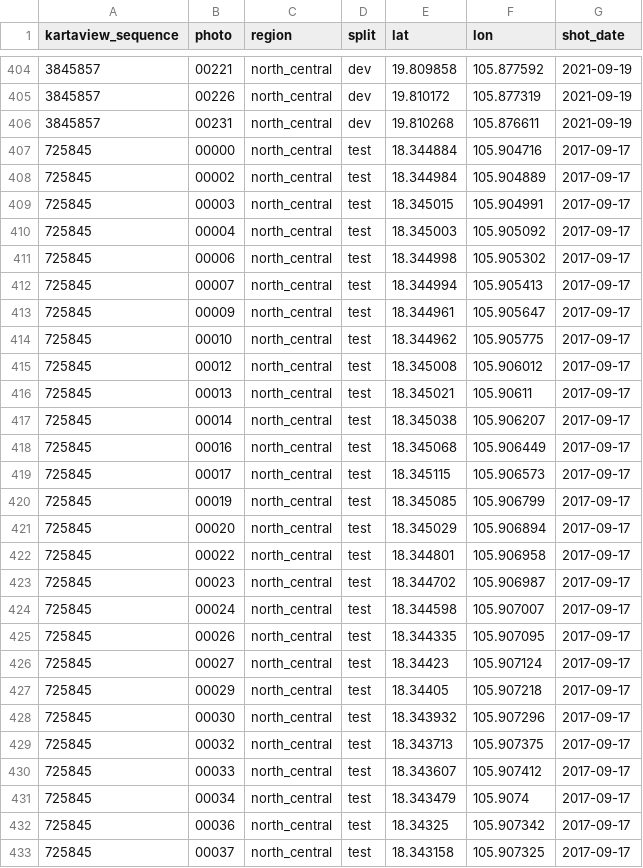
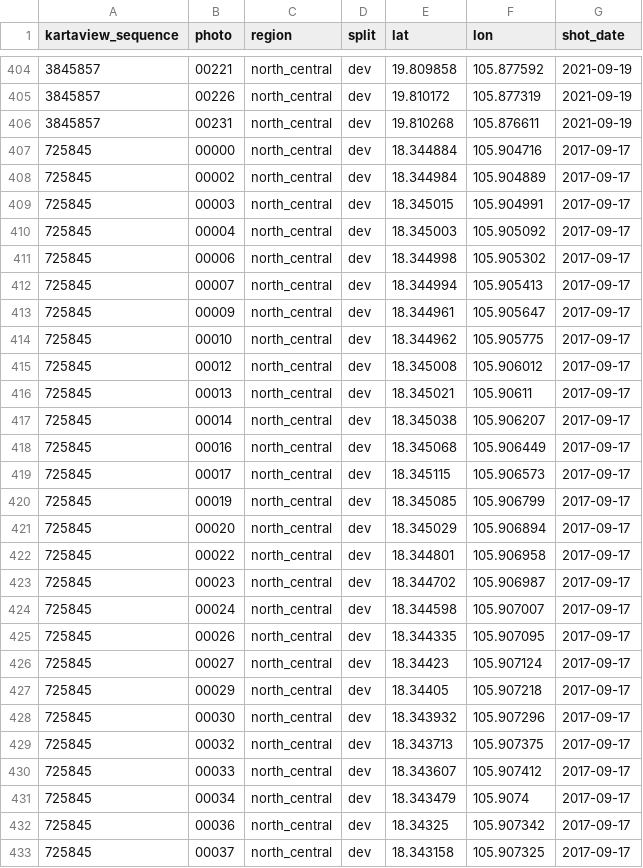
Before and after one commit to lector2002/vn-road-mapper, a CSV file: docs/evaluation/data/2026-11-21-vn-candidates.csv, drawn as a sheet; only a part is shown, gaps mark what is left out; the diff covers the shown part only.

```diff
--- a/docs/evaluation/data/2026-11-21-vn-candidates.csv
+++ b/docs/evaluation/data/2026-11-21-vn-candidates.csv
@@ -406,28 +406,28 @@ kartaview_sequence,photo,region,split,lat,lon,shot_date
 3845857,00231,north_central,dev,19.810268,105.876611,2021-09-19
-725845,00000,north_central,test,18.344884,105.904716,2017-09-17
-725845,00002,north_central,test,18.344984,105.904889,2017-09-17
-725845,00003,north_central,test,18.345015,105.904991,2017-09-17
-725845,00004,north_central,test,18.345003,105.905092,2017-09-17
-725845,00006,north_central,test,18.344998,105.905302,2017-09-17
-725845,00007,north_central,test,18.344994,105.905413,2017-09-17
-725845,00009,north_central,test,18.344961,105.905647,2017-09-17
-725845,00010,north_central,test,18.344962,105.905775,2017-09-17
-725845,00012,north_central,test,18.345008,105.906012,2017-09-17
-725845,00013,north_central,test,18.345021,105.90611,2017-09-17
-725845,00014,north_central,test,18.345038,105.906207,2017-09-17
-725845,00016,north_central,test,18.345068,105.906449,2017-09-17
-725845,00017,north_central,test,18.345115,105.906573,2017-09-17
-725845,00019,north_central,test,18.345085,105.906799,2017-09-17
-725845,00020,north_central,test,18.345029,105.906894,2017-09-17
-725845,00022,north_central,test,18.344801,105.906958,2017-09-17
-725845,00023,north_central,test,18.344702,105.906987,2017-09-17
-725845,00024,north_central,test,18.344598,105.907007,2017-09-17
-725845,00026,north_central,test,18.344335,105.907095,2017-09-17
-725845,00027,north_central,test,18.34423,105.907124,2017-09-17
-725845,00029,north_central,test,18.34405,105.907218,2017-09-17
-725845,00030,north_central,test,18.343932,105.907296,2017-09-17
-725845,00032,north_central,test,18.343713,105.907375,2017-09-17
-725845,00033,north_central,test,18.343607,105.907412,2017-09-17
-725845,00034,north_central,test,18.343479,105.9074,2017-09-17
-725845,00036,north_central,test,18.34325,105.907342,2017-09-17
-725845,00037,north_central,test,18.343158,105.907325,2017-09-17
+725845,00000,north_central,dev,18.344884,105.904716,2017-09-17
+725845,00002,north_central,dev,18.344984,105.904889,2017-09-17
+725845,00003,north_central,dev,18.345015,105.904991,2017-09-17
+725845,00004,north_central,dev,18.345003,105.905092,2017-09-17
+725845,00006,north_central,dev,18.344998,105.905302,2017-09-17
+725845,00007,north_central,dev,18.344994,105.905413,2017-09-17
+725845,00009,north_central,dev,18.344961,105.905647,2017-09-17
+725845,00010,north_central,dev,18.344962,105.905775,2017-09-17
+725845,00012,north_central,dev,18.345008,105.906012,2017-09-17
+725845,00013,north_central,dev,18.345021,105.90611,2017-09-17
+725845,00014,north_central,dev,18.345038,105.906207,2017-09-17
+725845,00016,north_central,dev,18.345068,105.906449,2017-09-17
+725845,00017,north_central,dev,18.345115,105.906573,2017-09-17
+725845,00019,north_central,dev,18.345085,105.906799,2017-09-17
+725845,00020,north_central,dev,18.345029,105.906894,2017-09-17
+725845,00022,north_central,dev,18.344801,105.906958,2017-09-17
+725845,00023,north_central,dev,18.344702,105.906987,2017-09-17
+725845,00024,north_central,dev,18.344598,105.907007,2017-09-17
+725845,00026,north_central,dev,18.344335,105.907095,2017-09-17
+725845,00027,north_central,dev,18.34423,105.907124,2017-09-17
+725845,00029,north_central,dev,18.34405,105.907218,2017-09-17
+725845,00030,north_central,dev,18.343932,105.907296,2017-09-17
+725845,00032,north_central,dev,18.343713,105.907375,2017-09-17
+725845,00033,north_central,dev,18.343607,105.907412,2017-09-17
+725845,00034,north_central,dev,18.343479,105.9074,2017-09-17
+725845,00036,north_central,dev,18.34325,105.907342,2017-09-17
+725845,00037,north_central,dev,18.343158,105.907325,2017-09-17
```
Also changed, not shown: 63 edited cells elsewhere in this file, docs/evaluation/data/2026-11-21-vn-sequences.csv, 5 other files.
